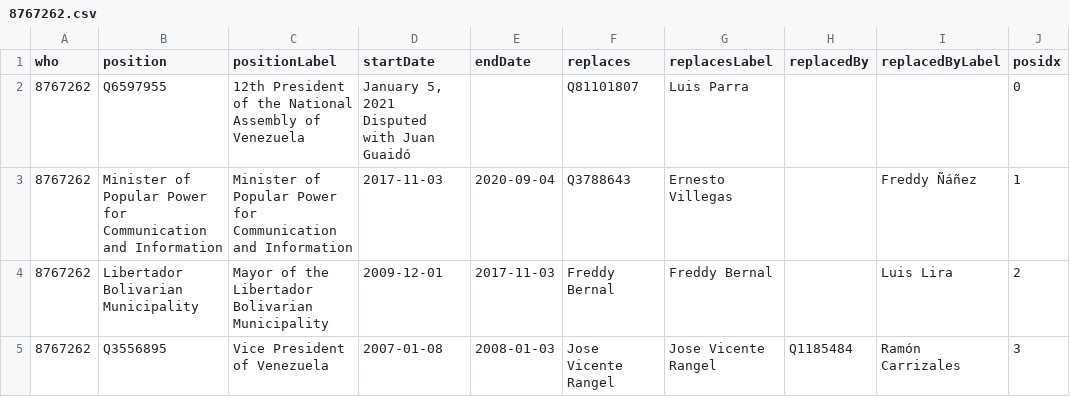
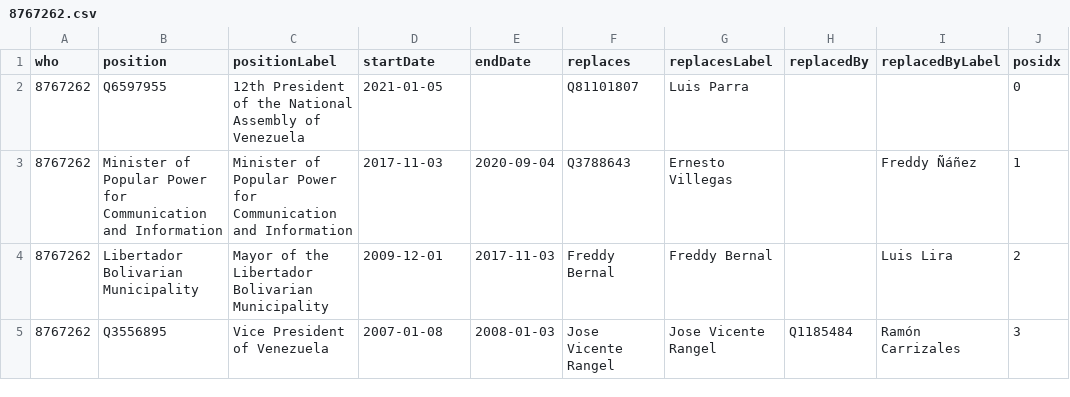
Before and after one commit to every-politician-scrapers/venezuela, a CSV file: enwiki/csv/8767262.csv, drawn as a sheet.

```diff
--- a/enwiki/csv/8767262.csv
+++ b/enwiki/csv/8767262.csv
@@ -1,3 +1,3 @@
 who,position,positionLabel,startDate,endDate,replaces,replacesLabel,replacedBy,replacedByLabel,posidx
-8767262,Q6597955,12th President of the National Assembly of Venezuela,"January 5, 2021 Disputed with Juan Guaidó",,Q81101807,Luis Parra,,,0
+8767262,Q6597955,12th President of the National Assembly of Venezuela,2021-01-05,,Q81101807,Luis Parra,,,0
 8767262,Minister of Popular Power for Communication and Information,Minister of Popular Power for Communication and Information,2017-11-03,2020-09-04,Q3788643,Ernesto Villegas,,Freddy Ñáñez,1
```
Also changed, not shown: enwiki/csv/59587978.csv, enwiki/csv/9530834.csv, 3 other files.
